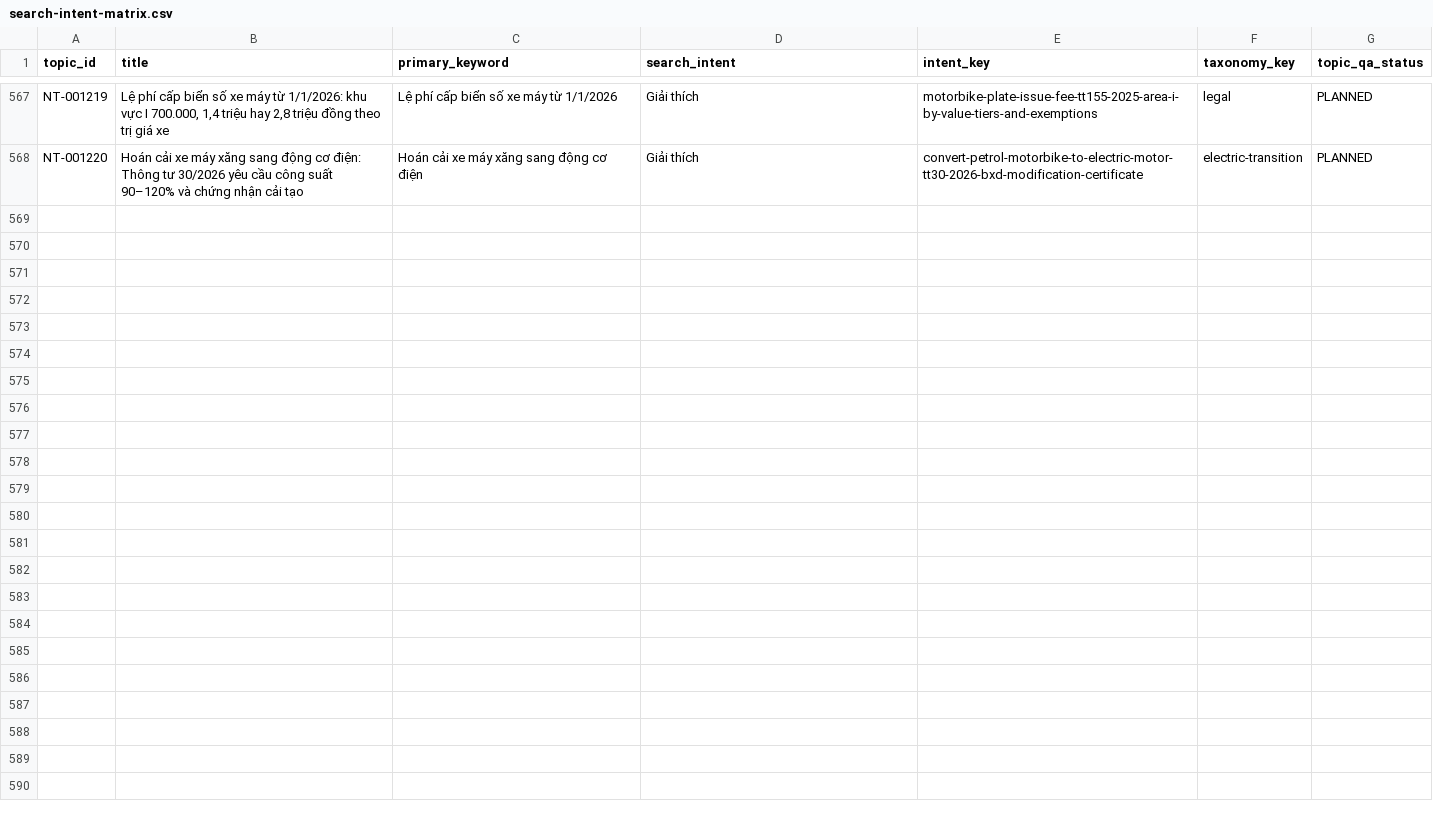
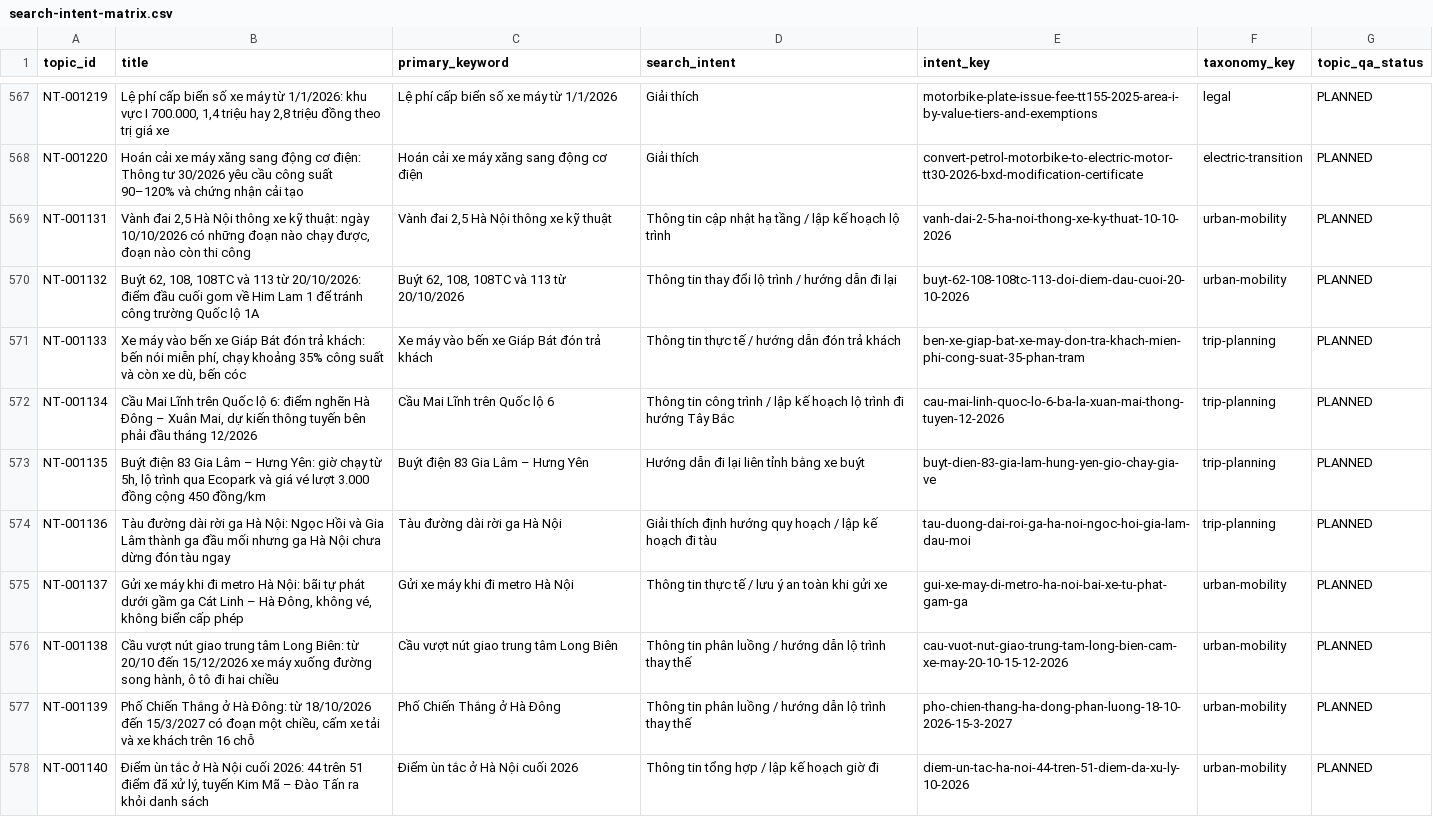
Before and after one commit to thuexemayhanoi/wp-writer, a CSV file: reports/search-intent-matrix.csv, drawn as a sheet; only a part is shown, gaps mark what is left out.

```diff
--- a/reports/search-intent-matrix.csv
+++ b/reports/search-intent-matrix.csv
@@ -568 +568,11 @@ NT-001219,"Lệ phí cấp biển số xe máy từ 1/1/2026: khu vực I 700.00
 NT-001220,Hoán cải xe máy xăng sang động cơ điện: Thông tư 30/2026 yêu cầu công suất 90–120% và chứng nhận cải tạo,Hoán cải xe máy xăng sang động cơ điện,Giải thích,convert-petrol-motorbike-to-electric-motor-tt30-2026-bxd-modification-certificate,electric-transition,PLANNED
+NT-001131,"Vành đai 2,5 Hà Nội thông xe kỹ thuật: ngày 10/10/2026 có những đoạn nào chạy được, đoạn nào còn thi công","Vành đai 2,5 Hà Nội thông xe kỹ thuật",Thông tin cập nhật hạ tầng / lập kế hoạch lộ trình,vanh-dai-2-5-ha-noi-thong-xe-ky-thuat-10-10-2026,urban-mobility,PLANNED
+NT-001132,"Buýt 62, 108, 108TC và 113 từ 20/10/2026: điểm đầu cuối gom về Him Lam 1 để tránh công trường Quốc lộ 1A","Buýt 62, 108, 108TC và 113 từ 20/10/2026",Thông tin thay đổi lộ trình / hướng dẫn đi lại,buyt-62-108-108tc-113-doi-diem-dau-cuoi-20-10-2026,urban-mobility,PLANNED
+NT-001133,"Xe máy vào bến xe Giáp Bát đón trả khách: bến nói miễn phí, chạy khoảng 35% công suất và còn xe dù, bến cóc",Xe máy vào bến xe Giáp Bát đón trả khách,Thông tin thực tế / hướng dẫn đón trả khách,ben-xe-giap-bat-xe-may-don-tra-khach-mien-phi-cong-suat-35-phan-tram,trip-planning,PLANNED
+NT-001134,"Cầu Mai Lĩnh trên Quốc lộ 6: điểm nghẽn Hà Đông – Xuân Mai, dự kiến thông tuyến bên phải đầu tháng 12/2026",Cầu Mai Lĩnh trên Quốc lộ 6,Thông tin công trình / lập kế hoạch lộ trình đi hướng Tây Bắc,cau-mai-linh-quoc-lo-6-ba-la-xuan-mai-thong-tuyen-12-2026,trip-planning,PLANNED
+NT-001135,"Buýt điện 83 Gia Lâm – Hưng Yên: giờ chạy từ 5h, lộ trình qua Ecopark và giá vé lượt 3.000 đồng cộng 450 đồng/km",Buýt điện 83 Gia Lâm – Hưng Yên,Hướng dẫn đi lại liên tỉnh bằng xe buýt,buyt-dien-83-gia-lam-hung-yen-gio-chay-gia-ve,trip-planning,PLANNED
+NT-001136,Tàu đường dài rời ga Hà Nội: Ngọc Hồi và Gia Lâm thành ga đầu mối nhưng ga Hà Nội chưa dừng đón tàu ngay,Tàu đường dài rời ga Hà Nội,Giải thích định hướng quy hoạch / lập kế hoạch đi tàu,tau-duong-dai-roi-ga-ha-noi-ngoc-hoi-gia-lam-dau-moi,trip-planning,PLANNED
+NT-001137,"Gửi xe máy khi đi metro Hà Nội: bãi tự phát dưới gầm ga Cát Linh – Hà Đông, không vé, không biển cấp phép",Gửi xe máy khi đi metro Hà Nội,Thông tin thực tế / lưu ý an toàn khi gửi xe,gui-xe-may-di-metro-ha-noi-bai-xe-tu-phat-gam-ga,urban-mobility,PLANNED
+NT-001138,"Cầu vượt nút giao trung tâm Long Biên: từ 20/10 đến 15/12/2026 xe máy xuống đường song hành, ô tô đi hai chiều",Cầu vượt nút giao trung tâm Long Biên,Thông tin phân luồng / hướng dẫn lộ trình thay thế,cau-vuot-nut-giao-trung-tam-long-bien-cam-xe-may-20-10-15-12-2026,urban-mobility,PLANNED
+NT-001139,"Phố Chiến Thắng ở Hà Đông: từ 18/10/2026 đến 15/3/2027 có đoạn một chiều, cấm xe tải và xe khách trên 16 chỗ",Phố Chiến Thắng ở Hà Đông,Thông tin phân luồng / hướng dẫn lộ trình thay thế,pho-chien-thang-ha-dong-phan-luong-18-10-2026-15-3-2027,urban-mobility,PLANNED
+NT-001140,"Điểm ùn tắc ở Hà Nội cuối 2026: 44 trên 51 điểm đã xử lý, tuyến Kim Mã – Đào Tấn ra khỏi danh sách",Điểm ùn tắc ở Hà Nội cuối 2026,Thông tin tổng hợp / lập kế hoạch giờ đi,diem-un-tac-ha-noi-44-tren-51-diem-da-xu-ly-10-2026,urban-mobility,PLANNED
```
Also changed, not shown: 33 other files.
